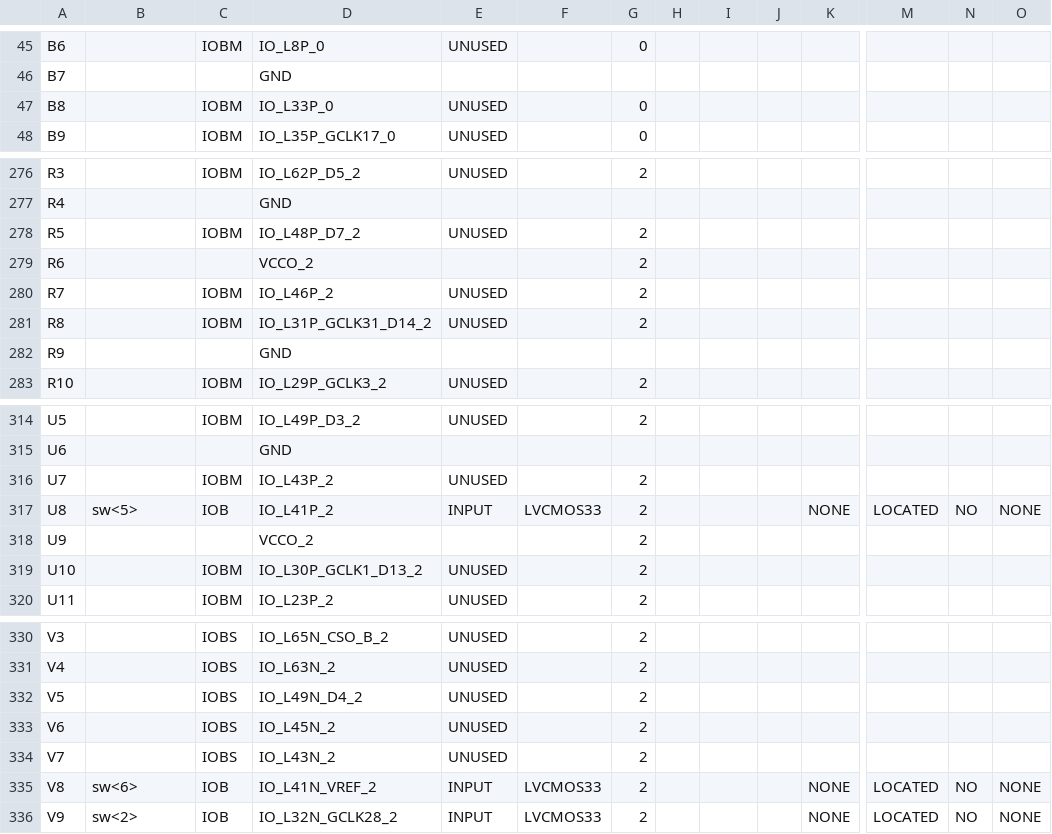
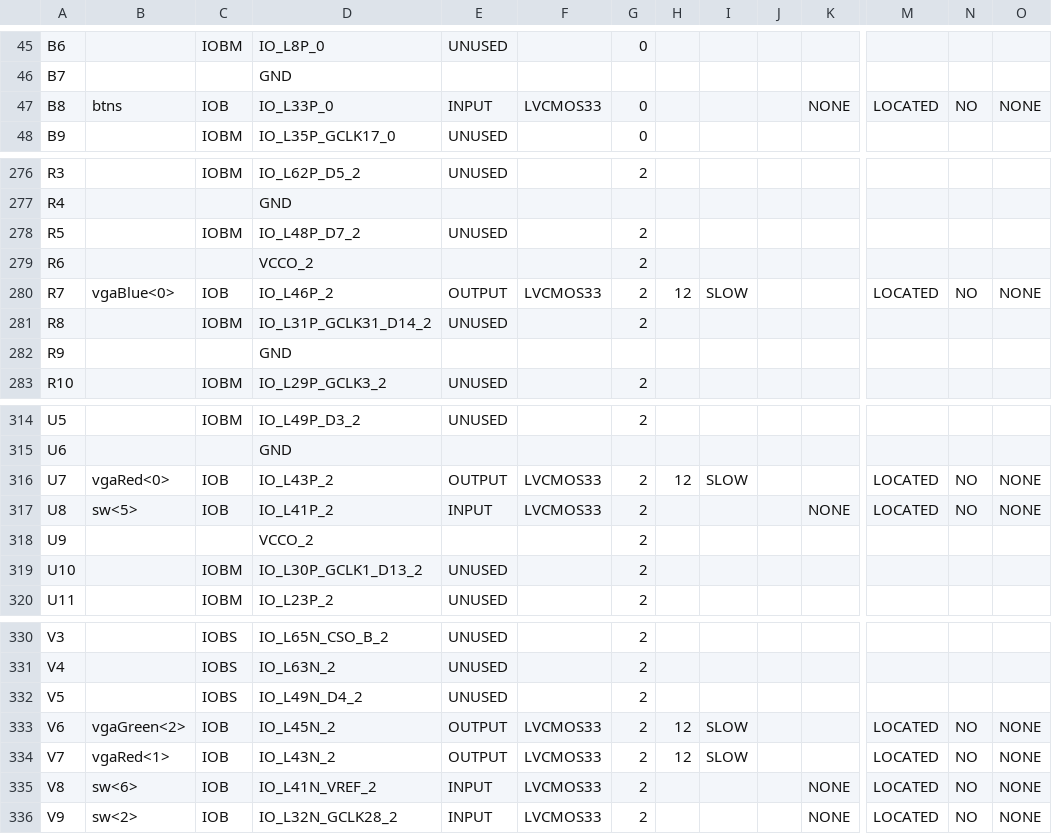
Before and after one commit to reivax-boucoi/FPGA, a CSV file: Nexys3/test3/project0_demo_pad.csv, drawn as a sheet; only a part is shown, gaps mark what is left out; the diff covers the shown part only; the diff names each change by its address in the sheet, - before the commit and + after, or states it on an @@ line.

```diff
--- a/Nexys3/test3/project0_demo_pad.csv
+++ b/Nexys3/test3/project0_demo_pad.csv
-B47: (empty)
+B47: btns
-C47: IOBM
+C47: IOB
-E47: UNUSED
+E47: INPUT
-F47: (empty)
+F47: LVCMOS33
-K47: (empty)
+K47: NONE
-M47: (empty)
+M47: LOCATED
-N47: (empty)
+N47: NO
-O47: (empty)
+O47: NONE
-B280: (empty)
+B280: vgaBlue<0>
-C280: IOBM
+C280: IOB
-E280: UNUSED
+E280: OUTPUT
-F280: (empty)
+F280: LVCMOS33
-H280: (empty)
+H280: 12
-I280: (empty)
+I280: SLOW
-M280: (empty)
+M280: LOCATED
-N280: (empty)
+N280: NO
-O280: (empty)
+O280: NONE
-B316: (empty)
+B316: vgaRed<0>
-C316: IOBM
+C316: IOB
-E316: UNUSED
+E316: OUTPUT
-F316: (empty)
+F316: LVCMOS33
-H316: (empty)
+H316: 12
-I316: (empty)
+I316: SLOW
-M316: (empty)
+M316: LOCATED
-N316: (empty)
+N316: NO
-O316: (empty)
+O316: NONE
-B333: (empty)
+B333: vgaGreen<2>
-C333:C334: IOBS
+C333:C334: IOB
-E333:E334: UNUSED
+E333:E334: OUTPUT
-F333:F334: (empty)
+F333:F334: LVCMOS33
-H333:H334: (empty)
+H333:H334: 12
-I333:I334: (empty)
+I333:I334: SLOW
-M333:M334: (empty)
+M333:M334: LOCATED
-N333:N334: (empty)
+N333:N334: NO
-O333:O334: (empty)
+O333:O334: NONE
-B334: (empty)
+B334: vgaRed<1>
```
Also changed, not shown: 62 edited cells elsewhere in this file, 51 other files.
